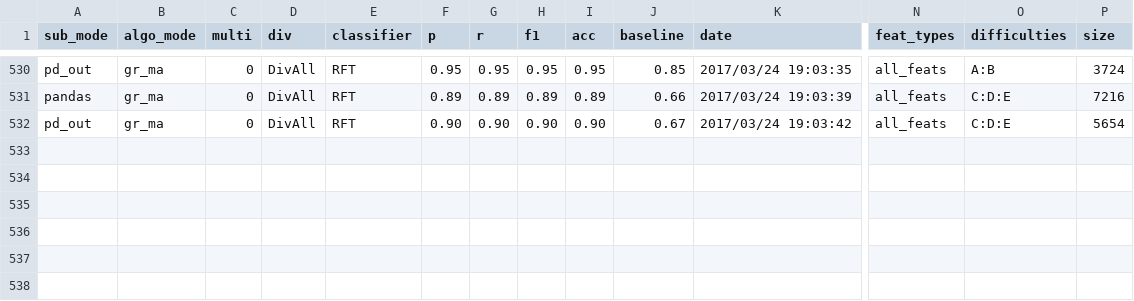
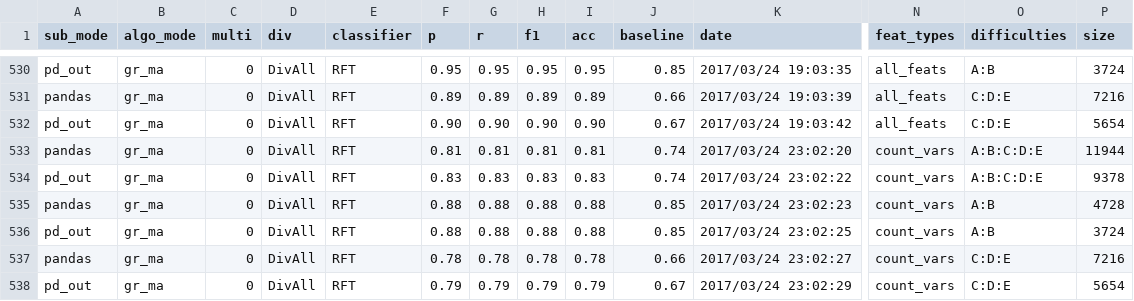
Before and after one commit to maged918/tagaware-rec-sys, a CSV file: out-classifier.csv, drawn as a sheet; only a part is shown, gaps mark what is left out; rows hold the shown columns only; the diff names each change by its address in the sheet, - before the commit and + after, or states it on an @@ line.

```diff
--- a/out-classifier.csv
+++ b/out-classifier.csv
+row 533: pandas | gr_ma | 0 | DivAll | RFT | 0.81 | 0.81 | 0.81 | 0.81 | 0.74 | 2017/03/24 23:02:20 | count_vars | A:B:C:D:E | 11944
+row 534: pd_out | gr_ma | 0 | DivAll | RFT | 0.83 | 0.83 | 0.83 | 0.83 | 0.74 | 2017/03/24 23:02:22 | count_vars | A:B:C:D:E | 9378
+row 535: pandas | gr_ma | 0 | DivAll | RFT | 0.88 | 0.88 | 0.88 | 0.88 | 0.85 | 2017/03/24 23:02:23 | count_vars | A:B | 4728
+row 536: pd_out | gr_ma | 0 | DivAll | RFT | 0.88 | 0.88 | 0.88 | 0.88 | 0.85 | 2017/03/24 23:02:25 | count_vars | A:B | 3724
+row 537: pandas | gr_ma | 0 | DivAll | RFT | 0.78 | 0.78 | 0.78 | 0.78 | 0.66 | 2017/03/24 23:02:27 | count_vars | C:D:E | 7216
+row 538: pd_out | gr_ma | 0 | DivAll | RFT | 0.79 | 0.79 | 0.79 | 0.79 | 0.67 | 2017/03/24 23:02:29 | count_vars | C:D:E | 5654
```
Also changed, not shown: 4 other files.
